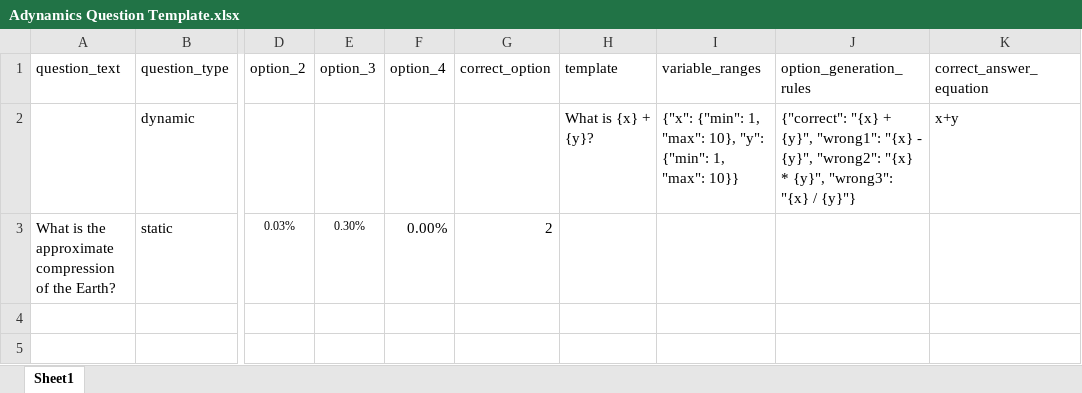
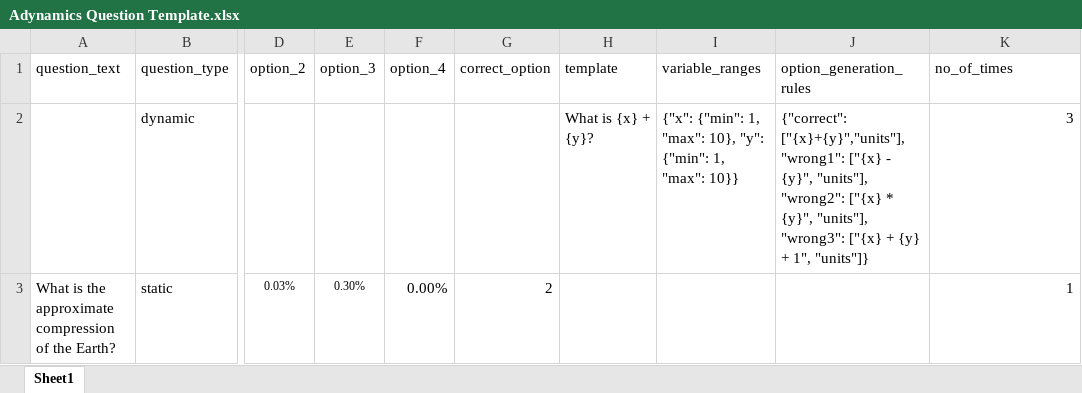
Before and after one commit to ATS527/adynamics_exam_portal_nextjs, an Excel workbook: public/templates/Adynamics Question Template.xlsx, sheet Sheet1, drawn as a sheet; only a part is shown, gaps mark what is left out; values as stored, in another font and other column widths than the file's, no borders; charts and pictures not drawn; the diff covers the shown part only; the diff names each change by its address in the sheet, - before the commit and + after, or states it on an @@ line.

```diff
--- a/public/templates/Adynamics Question Template.xlsx (sheet Sheet1)
+++ b/public/templates/Adynamics Question Template.xlsx (sheet Sheet1)
-K1: correct_answer_equation
+K1: no_of_times
-J2 (option_generation_rules): {"correct": "{x} + {y}", "wrong1": "{x} - {y}", "wrong2": "{x} * {y}", "wrong3": "{x} / {y}"}
+J2 (option_generation_rules): {"correct": ["{x}+{y}","units"],"wrong1": ["{x} - {y}", "units"], "wrong2": ["{x} * {y}", "units"], "wrong3": ["{x} + {y} + 1", "units"]}
-K2 (no_of_times): x+y
+K2 (no_of_times): 3
-K3 (no_of_times): (empty)
+K3 (no_of_times): 1
```
Also changed, not shown: 2 added rows elsewhere in this sheet, 10 other files.
